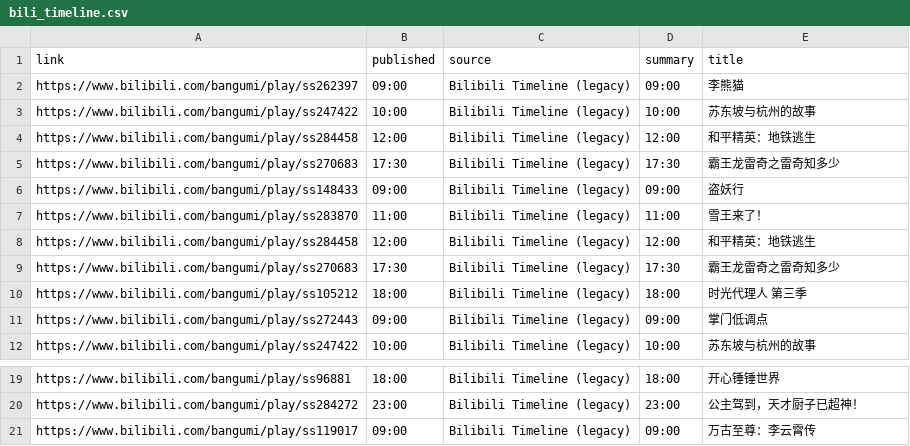
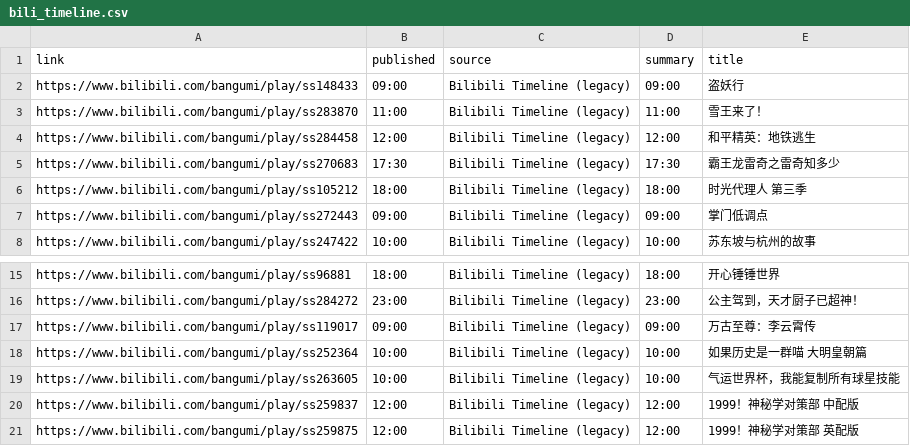
Before and after one commit to BennetttChen/Python-crawl, a CSV file: output/bili_timeline.csv, drawn as a sheet; only a part is shown, gaps mark what is left out; removed rows and columns are numbered as before the commit, all else as after; the diff names each change by its address in the sheet, - before the commit and + after, or states it on an @@ line.

```diff
--- a/output/bili_timeline.csv
+++ b/output/bili_timeline.csv
-row 2: https://www.bilibili.com/bangumi/play/ss262397 | 09:00 | Bilibili Timeline (legacy) | 09:00 | 李熊猫
-row 3: https://www.bilibili.com/bangumi/play/ss247422 | 10:00 | Bilibili Timeline (legacy) | 10:00 | 苏东坡与杭州的故事
-row 4: https://www.bilibili.com/bangumi/play/ss284458 | 12:00 | Bilibili Timeline (legacy) | 12:00 | 和平精英：地铁逃生
-row 5: https://www.bilibili.com/bangumi/play/ss270683 | 17:30 | Bilibili Timeline (legacy) | 17:30 | 霸王龙雷奇之雷奇知多少
+row 18: https://www.bilibili.com/bangumi/play/ss252364 | 10:00 | Bilibili Timeline (legacy) | 10:00 | 如果历史是一群喵 大明皇朝篇
+row 19: https://www.bilibili.com/bangumi/play/ss263605 | 10:00 | Bilibili Timeline (legacy) | 10:00 | 气运世界杯，我能复制所有球星技能
+row 20: https://www.bilibili.com/bangumi/play/ss259837 | 12:00 | Bilibili Timeline (legacy) | 12:00 | 1999！神秘学对策部 中配版
+row 21: https://www.bilibili.com/bangumi/play/ss259875 | 12:00 | Bilibili Timeline (legacy) | 12:00 | 1999！神秘学对策部 英配版
```
Also changed, not shown: output/steam_news.csv, 4 other files.
